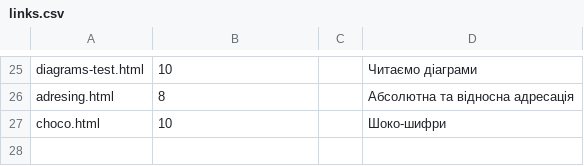
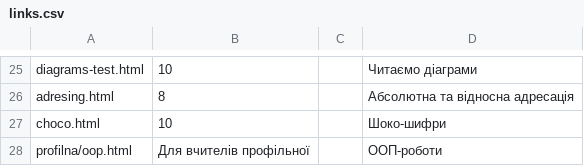
Before and after one commit to oksanapas/dystosvita, a CSV file: links.csv, drawn as a sheet; only a part is shown, gaps mark what is left out; the diff names each change by its address in the sheet, - before the commit and + after, or states it on an @@ line.

Commit message:
Update links.csv

```diff
--- a/links.csv
+++ b/links.csv
+row 28: profilna/oop.html | Для вчителів профільної |  | ООП-роботи
```
